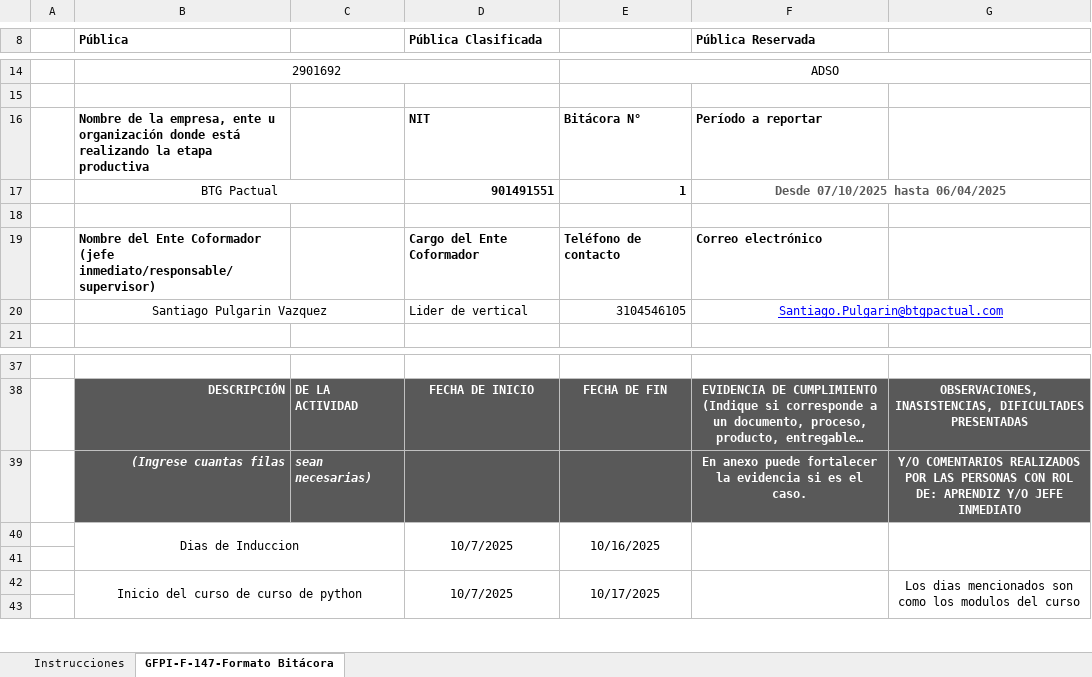
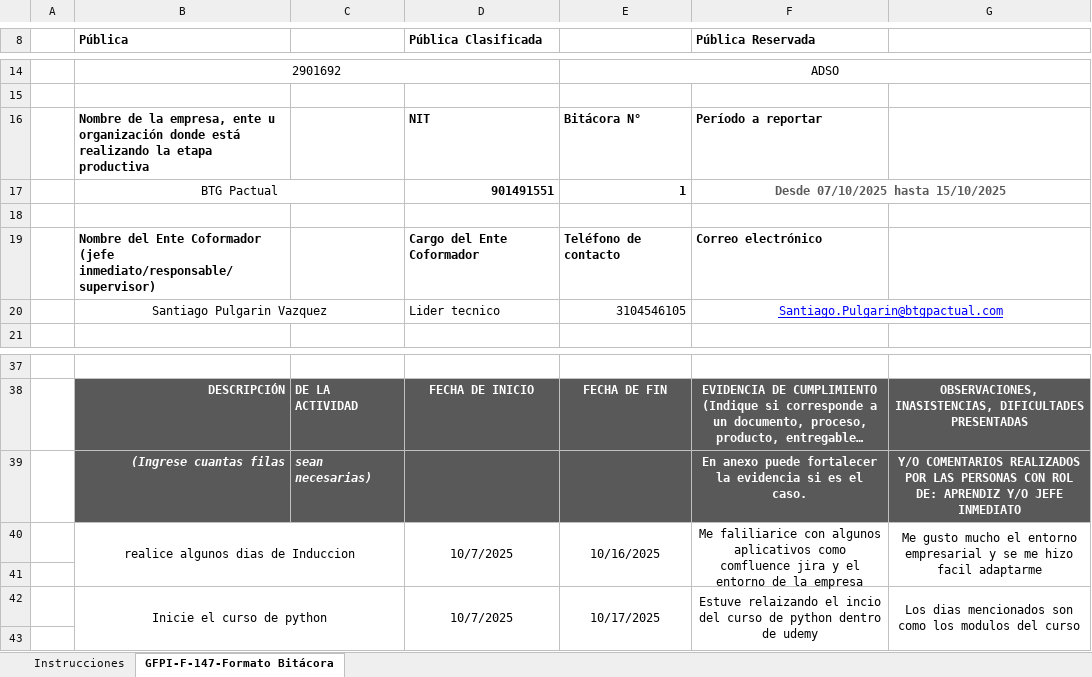
Before and after one commit to juanalcalamc/bitacoras, an Excel workbook: Bitacora_1.xlsx, sheet GFPI-F-147-Formato Bitácora, drawn as a sheet; only a part is shown, gaps mark what is left out; long unchanged cells end in …; values as stored, in another font and other column widths than the file's, no borders; charts and pictures not drawn; removed rows and columns are numbered as before the commit, all else as after; the diff names each change by its address in the sheet, - before the commit and + after, or states it on an @@ line.

```diff
--- a/Bitacora_1.xlsx (sheet GFPI-F-147-Formato Bitácora)
+++ b/Bitacora_1.xlsx (sheet GFPI-F-147-Formato Bitácora)
-F17 (Pública Reservada): Desde 07/10/2025 hasta 06/04/2025
+F17 (Pública Reservada): Desde 07/10/2025 hasta 15/10/2025
-D20 (Pública Clasificada): Lider de vertical
+D20 (Pública Clasificada): Lider tecnico
-row 40:  | Dias de Induccion |  | 10/7/2025 | 10/16/2025
+row 40:  | realice algunos dias de Induccion |  | 10/7/2025 | 10/16/2025 | Me faliliarice con algunos aplicativos como comfluence jira y el entorno de la empresa | Me gusto mucho el entorno empresarial y se me hizo facil adaptarme
-B42 (Pública): Inicio del curso de curso de python
+B42 (Pública): Inicie el curso de python
-F42 (Pública Reservada): (empty)
+F42 (Pública Reservada): Estuve relaizando el incio del curso de python dentro de udemy
```
Also changed, not shown: charts or pictures, Bitacora_2.xlsx, Bitacora_3.xlsx.
